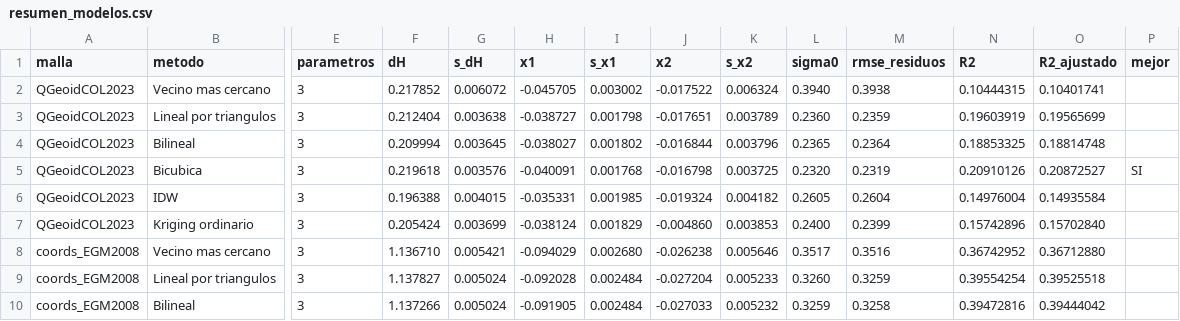
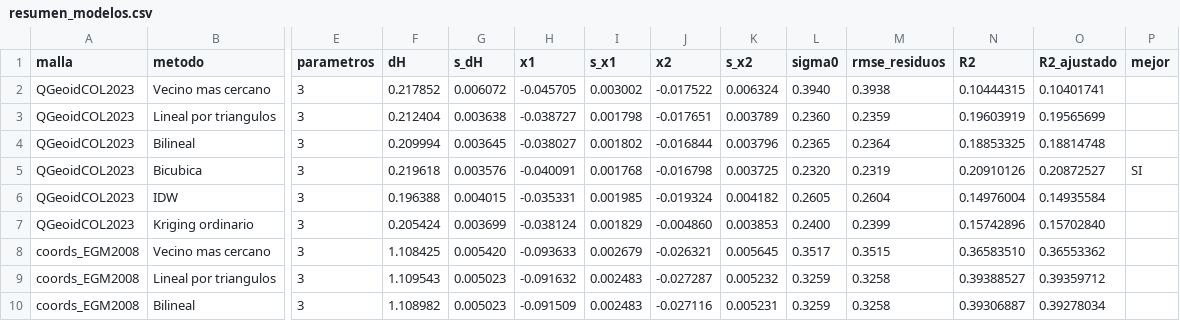
Before and after one commit to AlexandraUD/modeloparametricogeodesia, a CSV file: resultados/resumen_modelos.csv, drawn as a sheet; only a part is shown, gaps mark what is left out; the diff covers the shown part only; the diff names each change by its address in the sheet, - before the commit and + after, or states it on an @@ line.

```diff
--- a/resultados/resumen_modelos.csv
+++ b/resultados/resumen_modelos.csv
-F8 (dH): 1.136710
+F8 (dH): 1.108425
-G8 (s_dH): 0.005421
+G8 (s_dH): 0.005420
-H8 (x1): -0.094029
+H8 (x1): -0.093633
-I8 (s_x1): 0.002680
+I8 (s_x1): 0.002679
-J8 (x2): -0.026238
+J8 (x2): -0.026321
-K8 (s_x2): 0.005646
+K8 (s_x2): 0.005645
-M8 (rmse_residuos): 0.3516
+M8 (rmse_residuos): 0.3515
-N8 (R2): 0.36742952
+N8 (R2): 0.36583510
-O8 (R2_ajustado): 0.36712880
+O8 (R2_ajustado): 0.36553362
-F9 (dH): 1.137827
+F9 (dH): 1.109543
-G9:G10 (s_dH): 0.005024
+G9:G10 (s_dH): 0.005023
-H9 (x1): -0.092028
+H9 (x1): -0.091632
-I9:I10 (s_x1): 0.002484
+I9:I10 (s_x1): 0.002483
-J9 (x2): -0.027204
+J9 (x2): -0.027287
-K9 (s_x2): 0.005233
+K9 (s_x2): 0.005232
-L9 (sigma0): 0.3260
+L9 (sigma0): 0.3259
-M9 (rmse_residuos): 0.3259
+M9 (rmse_residuos): 0.3258
-N9 (R2): 0.39554254
+N9 (R2): 0.39388527
-O9 (R2_ajustado): 0.39525518
+O9 (R2_ajustado): 0.39359712
-F10 (dH): 1.137266
+F10 (dH): 1.108982
-H10 (x1): -0.091905
+H10 (x1): -0.091509
-J10 (x2): -0.027033
+J10 (x2): -0.027116
-K10 (s_x2): 0.005232
+K10 (s_x2): 0.005231
-N10 (R2): 0.39472816
+N10 (R2): 0.39306887
-O10 (R2_ajustado): 0.39444042
+O10 (R2_ajustado): 0.39278034
```
Also changed, not shown: 25 edited cells elsewhere in this file, resultados/interpolacion_coords_EGM2008.csv, resultados/modelo_parametrico_coords_EGM2008.csv, 5 other files.
